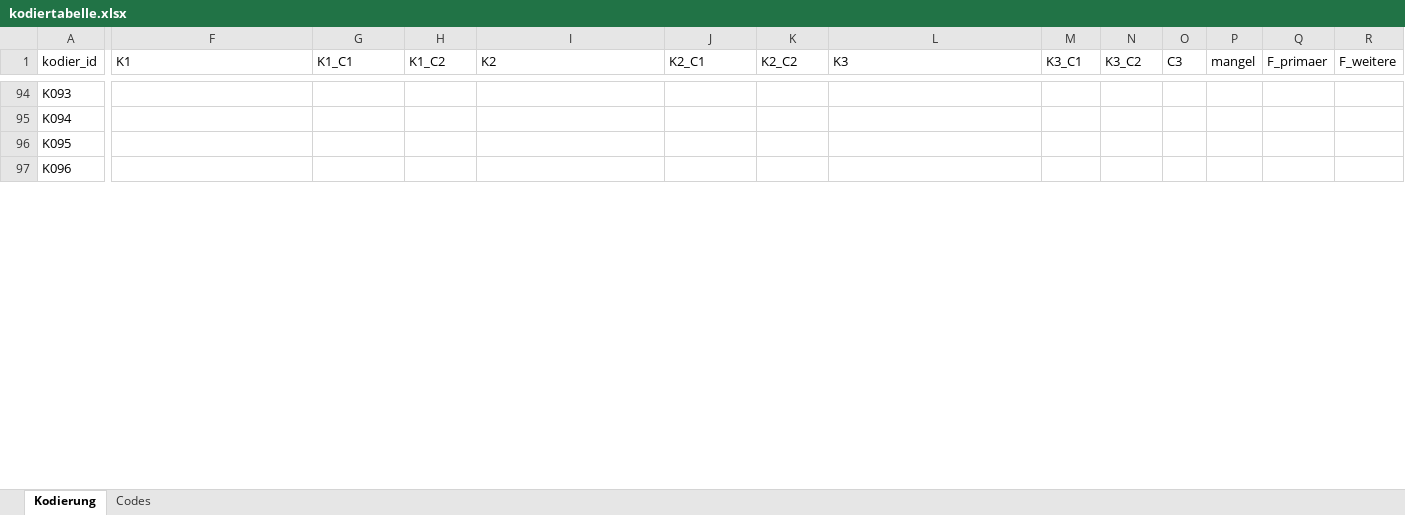
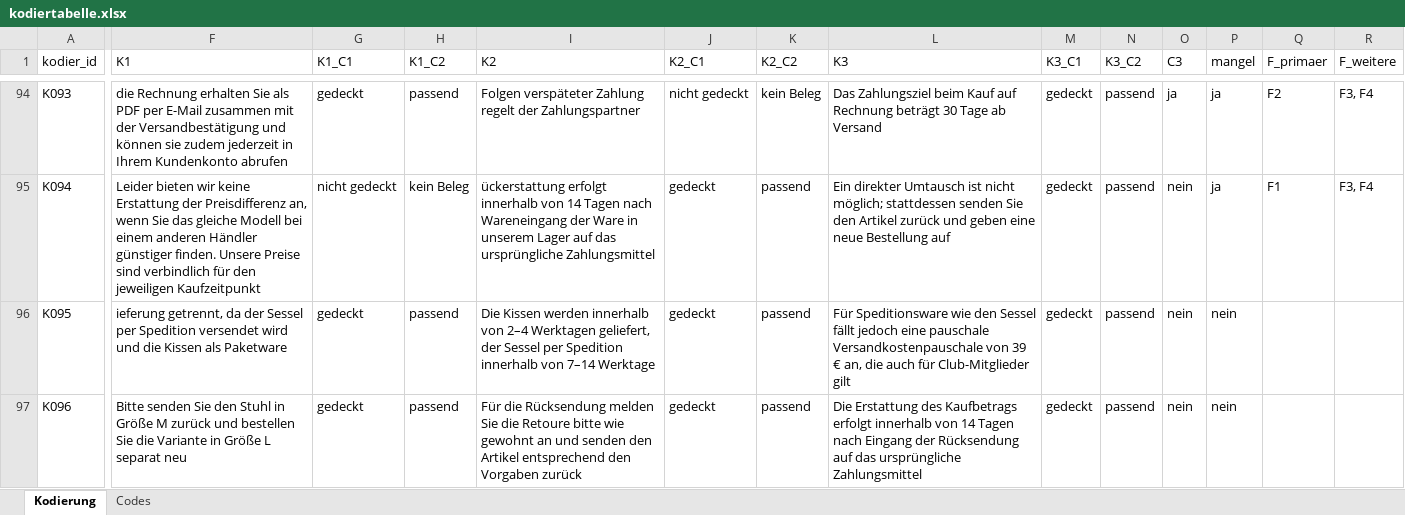
Before and after one commit to dbln65/hallendal-wohnen, an Excel workbook: kodierung/kodiertabelle.xlsx, sheet Kodierung, drawn as a sheet; only a part is shown, gaps mark what is left out; values as stored, in another font and other column widths than the file's, no cell formats; the diff covers the shown part only; the diff names each change by its address in the sheet, - before the commit and + after, or states it on an @@ line.

```diff
--- a/kodierung/kodiertabelle.xlsx (sheet Kodierung)
+++ b/kodierung/kodiertabelle.xlsx (sheet Kodierung)
-F94 (K1): (empty)
+F94 (K1): die Rechnung erhalten Sie als PDF per E-Mail zusammen mit der Versandbestätigung und können sie zudem jederzeit in Ihrem Kundenkonto abrufen
-G94 (K1_C1): (empty)
+G94 (K1_C1): gedeckt
-H94 (K1_C2): (empty)
+H94 (K1_C2): passend
-I94 (K2): (empty)
+I94 (K2): Folgen verspäteter Zahlung regelt der Zahlungspartner
-J94 (K2_C1): (empty)
+J94 (K2_C1): nicht gedeckt
-K94 (K2_C2): (empty)
+K94 (K2_C2): kein Beleg
-L94 (K3): (empty)
+L94 (K3): Das Zahlungsziel beim Kauf auf Rechnung beträgt 30 Tage ab Versand
-M94:M97 (K3_C1): (empty)
+M94:M97 (K3_C1): gedeckt
-N94:N97 (K3_C2): (empty)
+N94:N97 (K3_C2): passend
-O94 (C3): (empty)
+O94 (C3): ja
-P94:P95 (mangel): (empty)
+P94:P95 (mangel): ja
-Q94 (F_primaer): (empty)
+Q94 (F_primaer): F2
-R94:R95 (F_weitere): (empty)
+R94:R95 (F_weitere): F3, F4
-F95 (K1): (empty)
+F95 (K1): Leider bieten wir keine Erstattung der Preisdifferenz an, wenn Sie das gleiche Modell bei einem anderen Händler günstiger finden. Unsere Preise sind verbindlich für den jeweiligen Kaufzeitpunkt
-G95 (K1_C1): (empty)
+G95 (K1_C1): nicht gedeckt
-H95 (K1_C2): (empty)
+H95 (K1_C2): kein Beleg
-I95 (K2): (empty)
+I95 (K2): ückerstattung erfolgt innerhalb von 14 Tagen nach Wareneingang der Ware in unserem Lager auf das ursprüngliche Zahlungsmittel
-J95:J97 (K2_C1): (empty)
+J95:J97 (K2_C1): gedeckt
-K95:K97 (K2_C2): (empty)
+K95:K97 (K2_C2): passend
-L95 (K3): (empty)
+L95 (K3): Ein direkter Umtausch ist nicht möglich; stattdessen senden Sie den Artikel zurück und geben eine neue Bestellung auf
-O95:O97 (C3): (empty)
+O95:O97 (C3): nein
-Q95 (F_primaer): (empty)
+Q95 (F_primaer): F1
-F96 (K1): (empty)
+F96 (K1): ieferung getrennt, da der Sessel per Spedition versendet wird und die Kissen als Paketware
-G96:G97 (K1_C1): (empty)
+G96:G97 (K1_C1): gedeckt
-H96:H97 (K1_C2): (empty)
+H96:H97 (K1_C2): passend
-I96 (K2): (empty)
+I96 (K2): Die Kissen werden innerhalb von 2–4 Werktagen geliefert, der Sessel per Spedition innerhalb von 7–14 Werktage
-L96 (K3): (empty)
+L96 (K3): Für Speditionsware wie den Sessel fällt jedoch eine pauschale Versandkostenpauschale von 39 € an, die auch für Club-Mitglieder gilt
-P96:P97 (mangel): (empty)
+P96:P97 (mangel): nein
-F97 (K1): (empty)
+F97 (K1): Bitte senden Sie den Stuhl in Größe M zurück und bestellen Sie die Variante in Größe L separat neu
-I97 (K2): (empty)
+I97 (K2): Für die Rücksendung melden Sie die Retoure bitte wie gewohnt an und senden den Artikel entsprechend den Vorgaben zurück
-L97 (K3): (empty)
+L97 (K3): Die Erstattung des Kaufbetrags erfolgt innerhalb von 14 Tagen nach Eingang der Rücksendung auf das ursprüngliche Zahlungsmittel
```
Also changed, not shown: 135 edited cells elsewhere in this sheet, cell formats.
